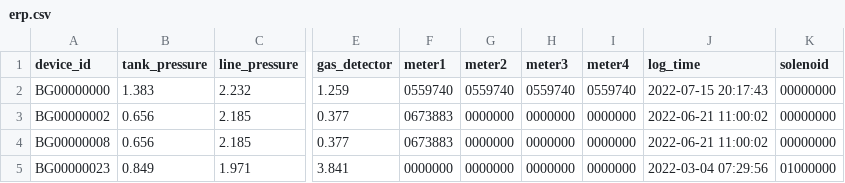
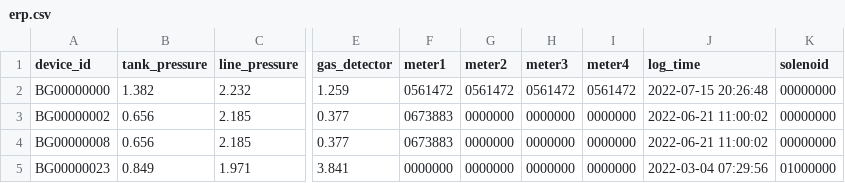
Before and after one commit to lifemedlink/brightgas_erp, a CSV file: erp.csv, drawn as a sheet; only a part is shown, gaps mark what is left out; the diff names each change by its address in the sheet, - before the commit and + after, or states it on an @@ line.

Commit message:
erp file on 2022-07-15 20:30:01

```diff
--- a/erp.csv
+++ b/erp.csv
-B2 (tank_pressure): 1.383
+B2 (tank_pressure): 1.382
-F2 (meter1): 0559740
+F2 (meter1): 0561472
-G2 (meter2): 0559740
+G2 (meter2): 0561472
-H2 (meter3): 0559740
+H2 (meter3): 0561472
-I2 (meter4): 0559740
+I2 (meter4): 0561472
-J2 (log_time): 2022-07-15 20:17:43
+J2 (log_time): 2022-07-15 20:26:48
```
